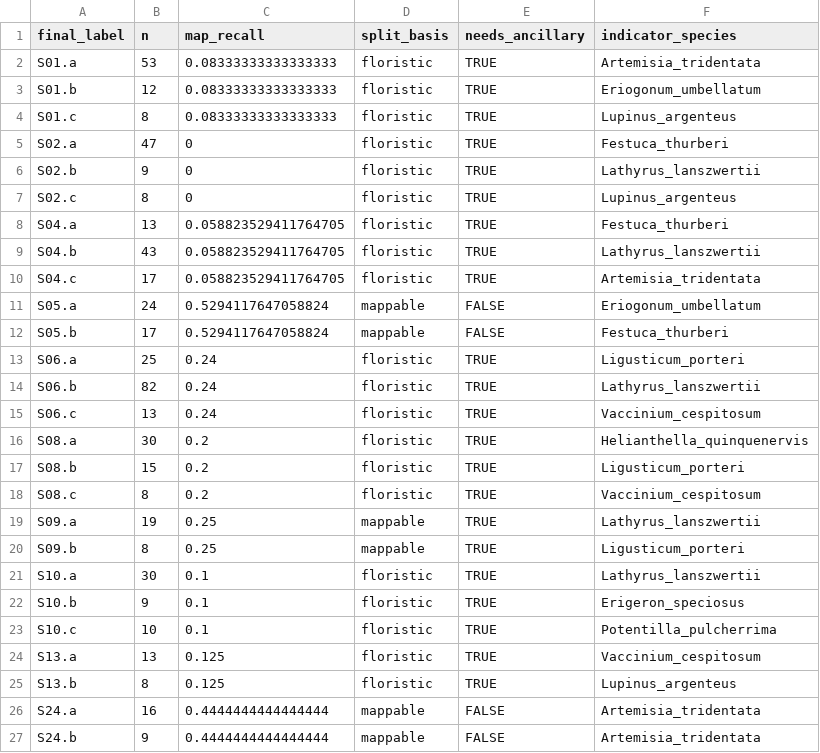
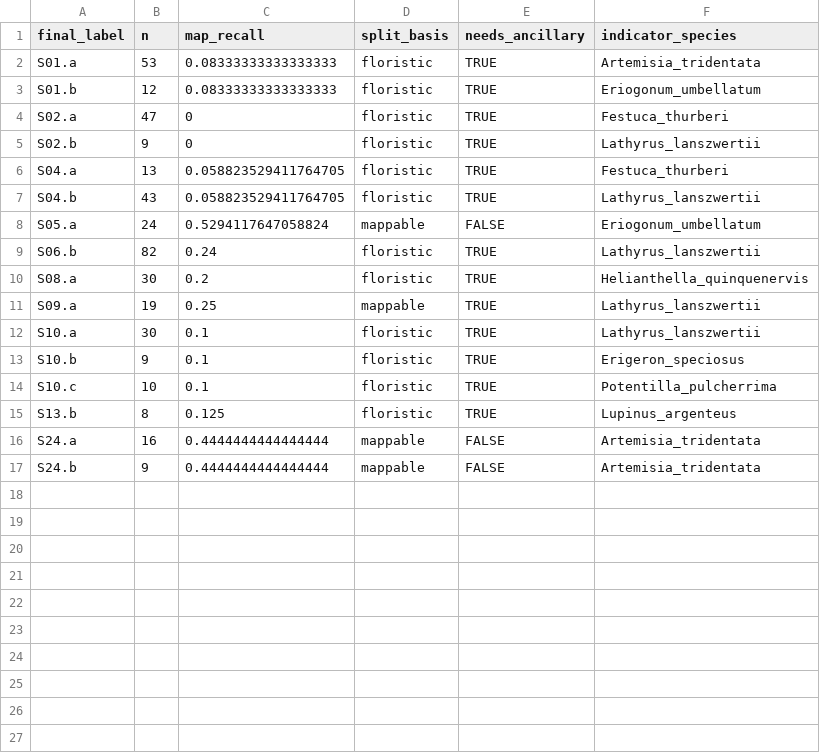
Before and after one commit to rmbl-chess/CHESS_meadow_clustering, a CSV file: data/derived/subclass_mappability.csv, drawn as a sheet.

```diff
--- a/data/derived/subclass_mappability.csv
+++ b/data/derived/subclass_mappability.csv
@@ -3,19 +3,10 @@ S01.a,53,0.08333333333333333,floristic,TRUE,Artemisia_tridentata
 S01.b,12,0.08333333333333333,floristic,TRUE,Eriogonum_umbellatum
-S01.c,8,0.08333333333333333,floristic,TRUE,Lupinus_argenteus
 S02.a,47,0,floristic,TRUE,Festuca_thurberi
 S02.b,9,0,floristic,TRUE,Lathyrus_lanszwertii
-S02.c,8,0,floristic,TRUE,Lupinus_argenteus
 S04.a,13,0.058823529411764705,floristic,TRUE,Festuca_thurberi
 S04.b,43,0.058823529411764705,floristic,TRUE,Lathyrus_lanszwertii
-S04.c,17,0.058823529411764705,floristic,TRUE,Artemisia_tridentata
 S05.a,24,0.5294117647058824,mappable,FALSE,Eriogonum_umbellatum
-S05.b,17,0.5294117647058824,mappable,FALSE,Festuca_thurberi
-S06.a,25,0.24,floristic,TRUE,Ligusticum_porteri
 S06.b,82,0.24,floristic,TRUE,Lathyrus_lanszwertii
-S06.c,13,0.24,floristic,TRUE,Vaccinium_cespitosum
 S08.a,30,0.2,floristic,TRUE,Helianthella_quinquenervis
-S08.b,15,0.2,floristic,TRUE,Ligusticum_porteri
-S08.c,8,0.2,floristic,TRUE,Vaccinium_cespitosum
 S09.a,19,0.25,mappable,TRUE,Lathyrus_lanszwertii
-S09.b,8,0.25,mappable,TRUE,Ligusticum_porteri
 S10.a,30,0.1,floristic,TRUE,Lathyrus_lanszwertii
@@ -23,3 +14,2 @@ S10.b,9,0.1,floristic,TRUE,Erigeron_speciosus
 S10.c,10,0.1,floristic,TRUE,Potentilla_pulcherrima
-S13.a,13,0.125,floristic,TRUE,Vaccinium_cespitosum
 S13.b,8,0.125,floristic,TRUE,Lupinus_argenteus
```
Also changed, not shown: data/derived/class_summary_table.csv, data/derived/inference_pixel_distances.csv, 22 other files.
